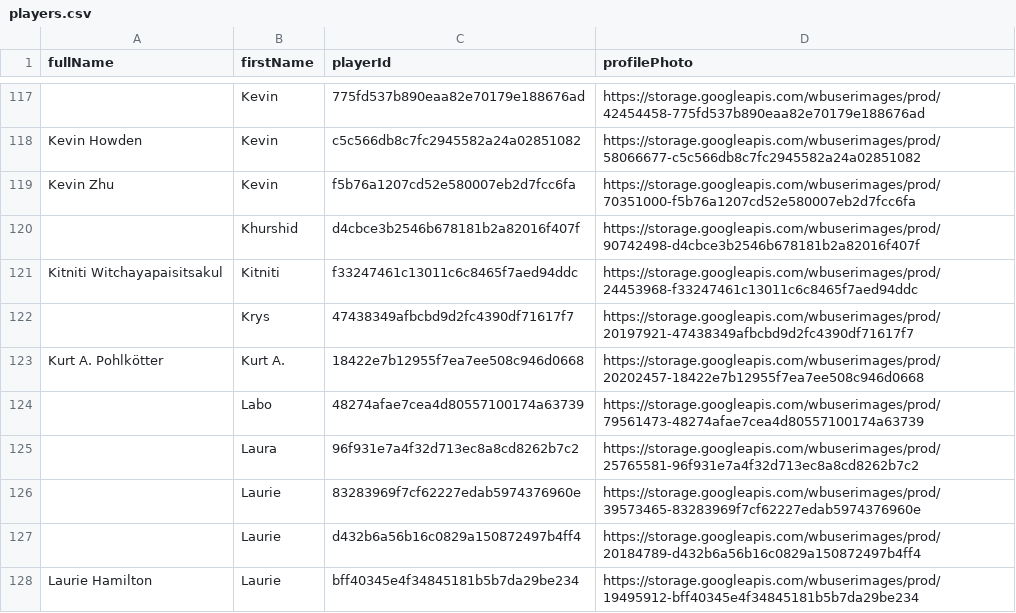
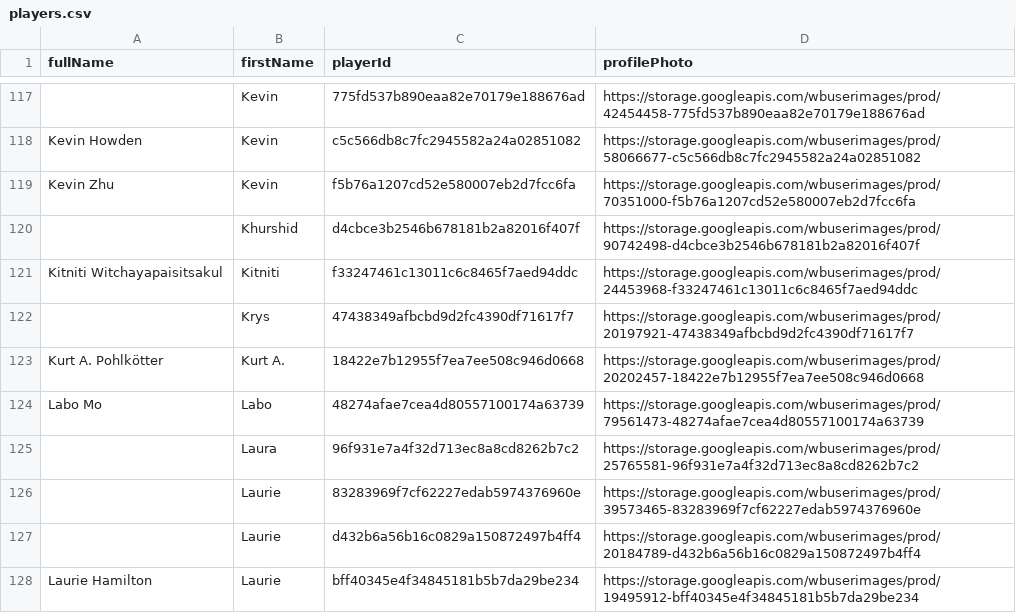
Before and after one commit to petrus1732/wordblitz, a CSV file: players.csv, drawn as a sheet; only a part is shown, gaps mark what is left out.

```diff
--- a/players.csv
+++ b/players.csv
@@ -123,3 +123,3 @@ fullName,firstName,playerId,profilePhoto
 "Kurt A. Pohlkötter","Kurt A.","18422e7b12955f7ea7ee508c946d0668","https://storage.googleapis.com/wbuserimages/prod/20202457-18422e7b12955f7ea7ee508c946d0668"
-"","Labo","48274afae7cea4d80557100174a63739","https://storage.googleapis.com/wbuserimages/prod/79561473-48274afae7cea4d80557100174a63739"
+"Labo Mo","Labo","48274afae7cea4d80557100174a63739","https://storage.googleapis.com/wbuserimages/prod/79561473-48274afae7cea4d80557100174a63739"
 "","Laura","96f931e7a4f32d713ec8a8cd8262b7c2","https://storage.googleapis.com/wbuserimages/prod/25765581-96f931e7a4f32d713ec8a8cd8262b7c2"
```
Also changed, not shown: 6 other files.
